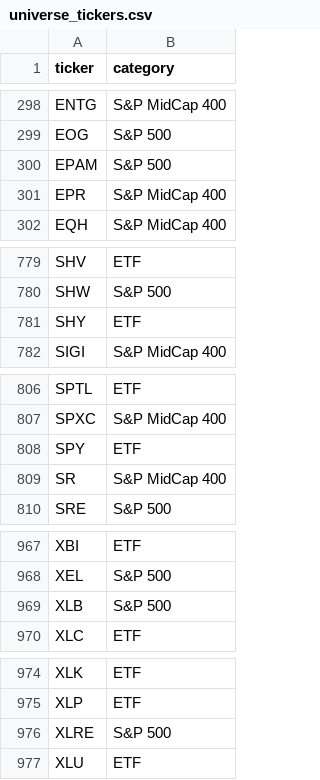
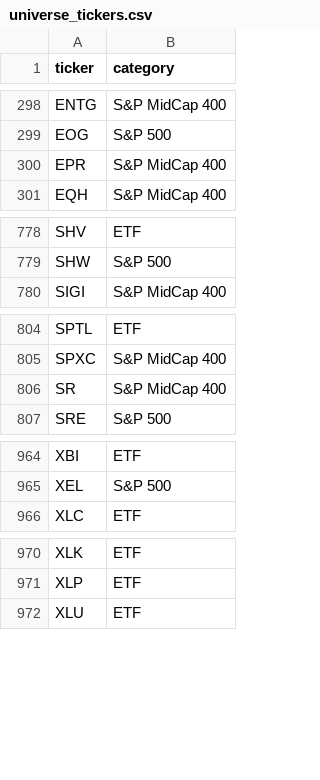
Before and after one commit to Xuchun/fund_trend_following, a CSV file: results/v1/universe_tickers.csv, drawn as a sheet; only a part is shown, gaps mark what is left out.

Commit message:
rerun: update results to 2026-06-09, apply 策略→策略1.0 rename across website

```diff
--- a/results/v1/universe_tickers.csv
+++ b/results/v1/universe_tickers.csv
@@ -299,3 +299,2 @@ ENTG,S&P MidCap 400
 EOG,S&P 500
-EPAM,S&P 500
 EPR,S&P MidCap 400
@@ -780,3 +779,2 @@ SHV,ETF
 SHW,S&P 500
-SHY,ETF
 SIGI,S&P MidCap 400
@@ -807,3 +805,2 @@ SPTL,ETF
 SPXC,S&P MidCap 400
-SPY,ETF
 SR,S&P MidCap 400
@@ -968,3 +965,2 @@ XBI,ETF
 XEL,S&P 500
-XLB,S&P 500
 XLC,ETF
@@ -975,3 +971,2 @@ XLK,ETF
 XLP,ETF
-XLRE,S&P 500
 XLU,ETF
```
Also changed, not shown: results/v1/nav.csv, results/v1/trades.csv, 25 other files.
